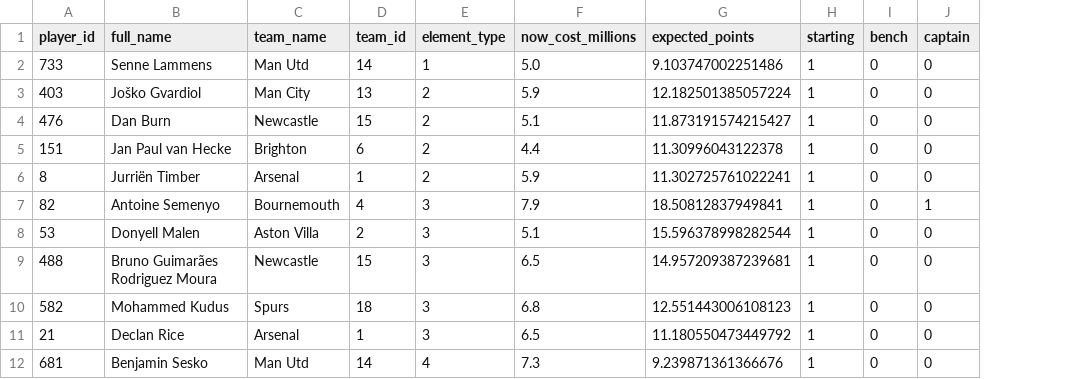
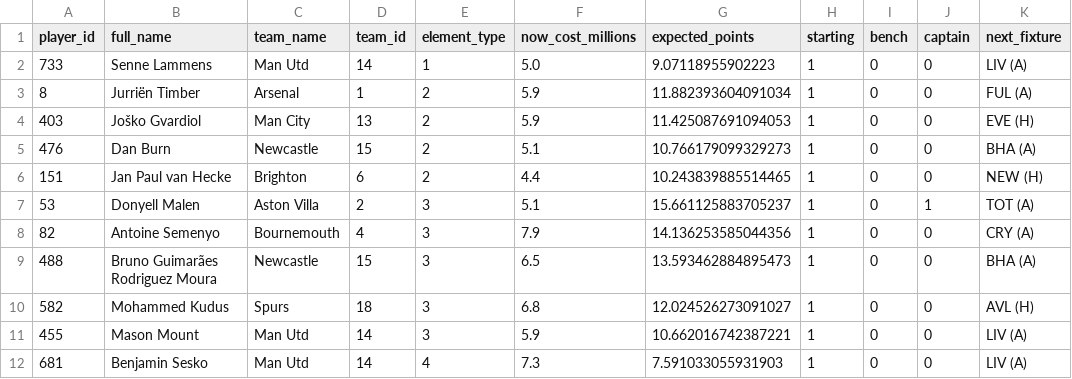
Before and after one commit to ksauln/FPL-Prediction, a CSV file: outputs/starting_xi_gw8.csv, drawn as a sheet; removed rows and columns are numbered as before the commit, all else as after; the diff names each change by its address in the sheet, - before the commit and + after, or states it on an @@ line.

```diff
--- a/outputs/starting_xi_gw8.csv
+++ b/outputs/starting_xi_gw8.csv
+column K (next_fixture), row 2: LIV (A); rows 4-7: EVE (H) | BHA (A) | NEW (H) | TOT (A); rows 9-10: BHA (A) | AVL (H); row 12: LIV (A)
-G2 (expected_points): 9.103747002251486
+G2 (expected_points): 9.07118955902223
+row 3: 8 | Jurriën Timber | Arsenal | 1 | 2 | 5.9 | 11.882393604091034 | 1 | 0 | 0 | FUL (A)
-G4 (expected_points): 12.182501385057224
+G4 (expected_points): 11.425087691094053
-G5 (expected_points): 11.873191574215427
+G5 (expected_points): 10.766179099329273
-G6 (expected_points): 11.30996043122378
+G6 (expected_points): 10.243839885514465
-row 6: 8 | Jurriën Timber | Arsenal | 1 | 2 | 5.9 | 11.302725761022241 | 1 | 0 | 0
-row 7: 82 | Antoine Semenyo | Bournemouth | 4 | 3 | 7.9 | 18.50812837949841 | 1 | 0 | 1
-G7 (expected_points): 15.596378998282544
+G7 (expected_points): 15.661125883705237
-J7 (captain): 0
+J7 (captain): 1
+row 8: 82 | Antoine Semenyo | Bournemouth | 4 | 3 | 7.9 | 14.136253585044356 | 1 | 0 | 0 | CRY (A)
-G9 (expected_points): 14.957209387239681
+G9 (expected_points): 13.593462884895473
-G10 (expected_points): 12.551443006108123
+G10 (expected_points): 12.024526273091027
-row 11: 21 | Declan Rice | Arsenal | 1 | 3 | 6.5 | 11.180550473449792 | 1 | 0 | 0
+row 11: 455 | Mason Mount | Man Utd | 14 | 3 | 5.9 | 10.662016742387221 | 1 | 0 | 0 | LIV (A)
-G12 (expected_points): 9.239871361366676
+G12 (expected_points): 7.591033055931903
```
Also changed, not shown: outputs/bench_gw8.csv, outputs/predictions_gw8.csv, 15 other files.
